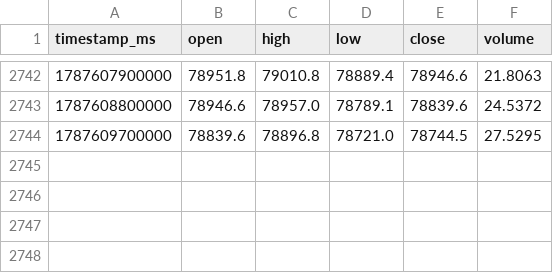
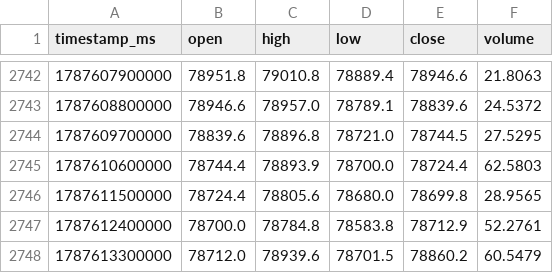
Before and after one commit to leegkssk2000-commits/vultr-z, a CSV file: strategy11_stream_v1/market/BTCUSDT.csv, drawn as a sheet; only a part is shown, gaps mark what is left out.

Commit message:
data(strategy11): append completed 15m bars (2747/480)

```diff
--- a/strategy11_stream_v1/market/BTCUSDT.csv
+++ b/strategy11_stream_v1/market/BTCUSDT.csv
@@ -2744 +2744,5 @@ timestamp_ms,open,high,low,close,volume
 1787609700000,78839.6,78896.8,78721.0,78744.5,27.5295
+1787610600000,78744.4,78893.9,78700.0,78724.4,62.5803
+1787611500000,78724.4,78805.6,78680.0,78699.8,28.9565
+1787612400000,78700.0,78784.8,78583.8,78712.9,52.2761
+1787613300000,78712.0,78939.6,78701.5,78860.2,60.5479
```
Also changed, not shown: strategy11_stream_v1/market/ETHUSDT.csv, strategy11_stream_v1/market/LINKUSDT.csv, 3 other files.
